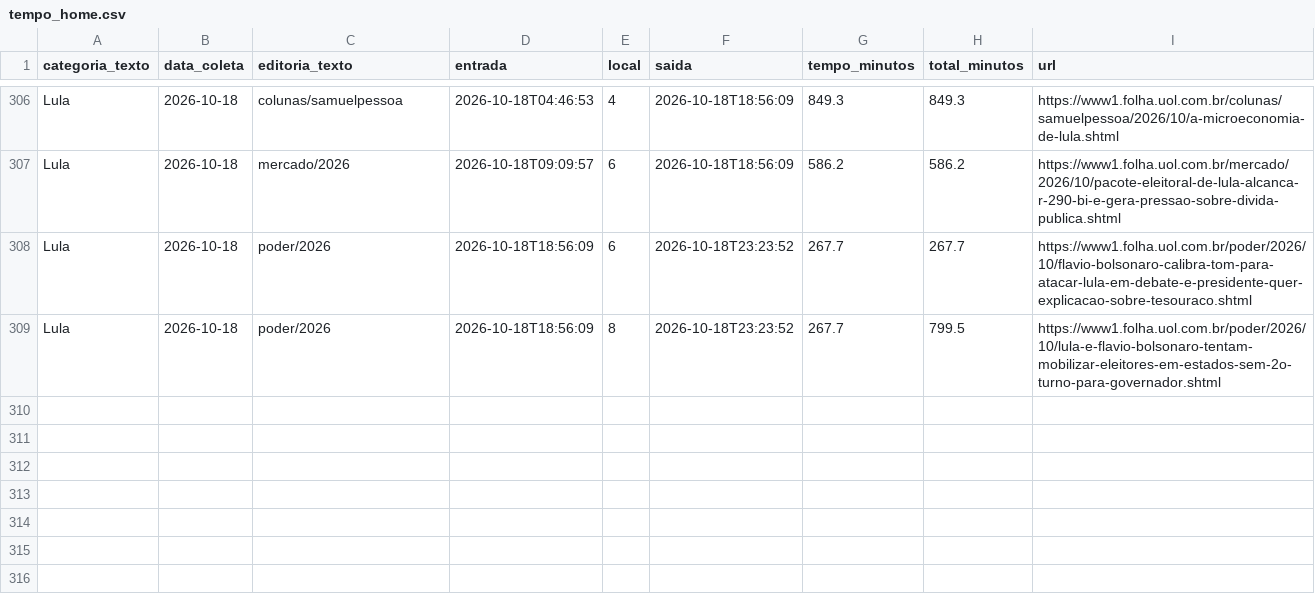
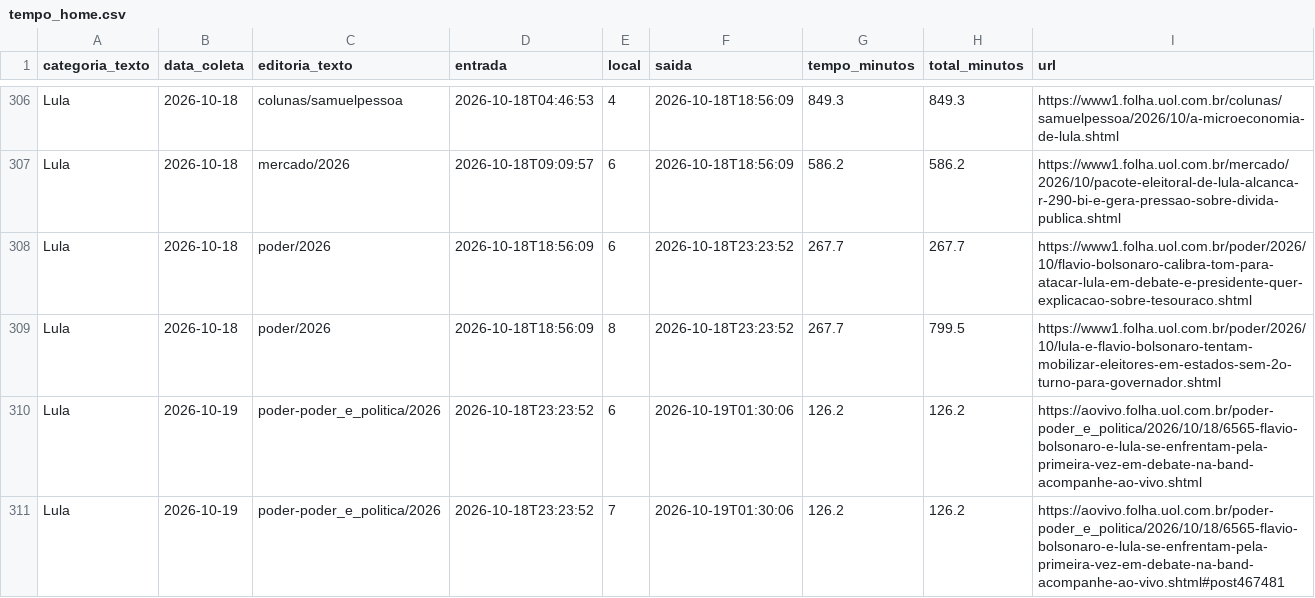
Before and after one commit to saratrindade-droid/equilibrio-eleitoral-2, a CSV file: tempo_home.csv, drawn as a sheet; only a part is shown, gaps mark what is left out.

Commit message:
Atualiza coleta tempo-na-home

```diff
--- a/tempo_home.csv
+++ b/tempo_home.csv
@@ -309 +309,3 @@ Lula,2026-10-18,poder/2026,2026-10-18T18:56:09,6,2026-10-18T23:23:52,267.7,267.7
 Lula,2026-10-18,poder/2026,2026-10-18T18:56:09,8,2026-10-18T23:23:52,267.7,799.5,https://www1.folha.uol.com.br/poder/2026/10/lula-e-flavio-bolsonaro-tentam-mobilizar-eleitores-em-estados-sem-2o-turno-para-governador.shtml
+Lula,2026-10-19,poder-poder_e_politica/2026,2026-10-18T23:23:52,6,2026-10-19T01:30:06,126.2,126.2,https://aovivo.folha.uol.com.br/poder-poder_e_politica/2026/10/18/6565-flavio-bolsonaro-e-lula-se-enfrentam-pela-primeira-vez-em-debate-na-band-acompanhe-ao-vivo.shtml
+Lula,2026-10-19,poder-poder_e_politica/2026,2026-10-18T23:23:52,7,2026-10-19T01:30:06,126.2,126.2,https://aovivo.folha.uol.com.br/poder-poder_e_politica/2026/10/18/6565-flavio-bolsonaro-e-lula-se-enfrentam-pela-primeira-vez-em-debate-na-band-acompanhe-ao-vivo.shtml#post467481
```
Also changed, not shown: 1 other file.
